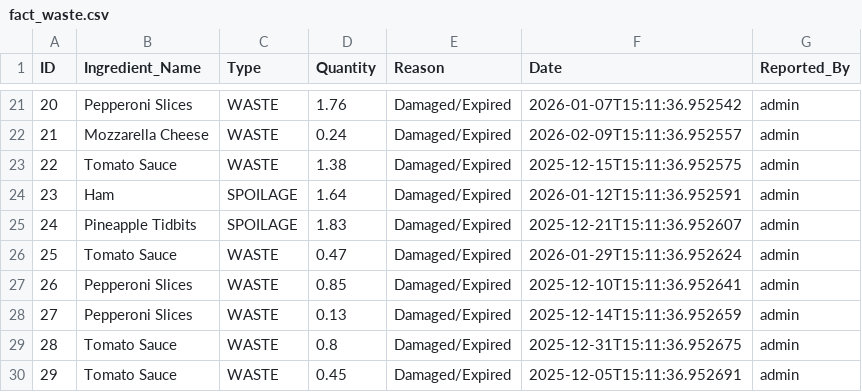
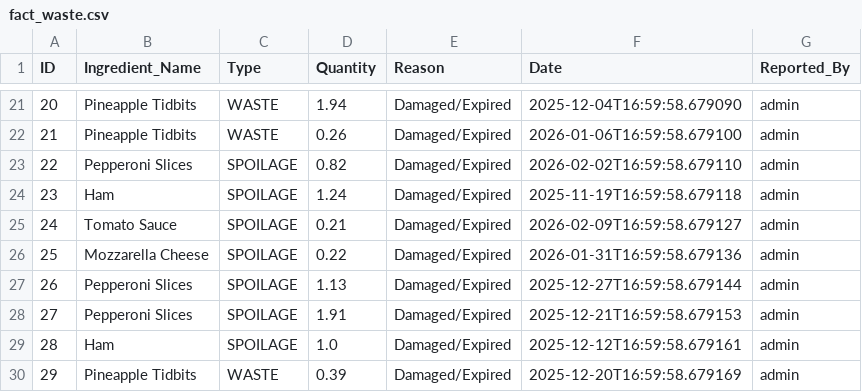
Before and after one commit to property360-2/FJC-Pizza, a CSV file: bi_exports/fact_waste.csv, drawn as a sheet; only a part is shown, gaps mark what is left out; the diff covers the shown part only.

```diff
--- a/bi_exports/fact_waste.csv
+++ b/bi_exports/fact_waste.csv
@@ -21,10 +21,10 @@ ID,Ingredient_Name,Type,Quantity,Reason,Date,Reported_By
-20,Pepperoni Slices,WASTE,1.76,Damaged/Expired,2026-01-07T15:11:36.952542,admin
-21,Mozzarella Cheese,WASTE,0.24,Damaged/Expired,2026-02-09T15:11:36.952557,admin
-22,Tomato Sauce,WASTE,1.38,Damaged/Expired,2025-12-15T15:11:36.952575,admin
-23,Ham,SPOILAGE,1.64,Damaged/Expired,2026-01-12T15:11:36.952591,admin
-24,Pineapple Tidbits,SPOILAGE,1.83,Damaged/Expired,2025-12-21T15:11:36.952607,admin
-25,Tomato Sauce,WASTE,0.47,Damaged/Expired,2026-01-29T15:11:36.952624,admin
-26,Pepperoni Slices,WASTE,0.85,Damaged/Expired,2025-12-10T15:11:36.952641,admin
-27,Pepperoni Slices,WASTE,0.13,Damaged/Expired,2025-12-14T15:11:36.952659,admin
-28,Tomato Sauce,WASTE,0.8,Damaged/Expired,2025-12-31T15:11:36.952675,admin
-29,Tomato Sauce,WASTE,0.45,Damaged/Expired,2025-12-05T15:11:36.952691,admin
+20,Pineapple Tidbits,WASTE,1.94,Damaged/Expired,2025-12-04T16:59:58.679090,admin
+21,Pineapple Tidbits,WASTE,0.26,Damaged/Expired,2026-01-06T16:59:58.679100,admin
+22,Pepperoni Slices,SPOILAGE,0.82,Damaged/Expired,2026-02-02T16:59:58.679110,admin
+23,Ham,SPOILAGE,1.24,Damaged/Expired,2025-11-19T16:59:58.679118,admin
+24,Tomato Sauce,SPOILAGE,0.21,Damaged/Expired,2026-02-09T16:59:58.679127,admin
+25,Mozzarella Cheese,SPOILAGE,0.22,Damaged/Expired,2026-01-31T16:59:58.679136,admin
+26,Pepperoni Slices,SPOILAGE,1.13,Damaged/Expired,2025-12-27T16:59:58.679144,admin
+27,Pepperoni Slices,SPOILAGE,1.91,Damaged/Expired,2025-12-21T16:59:58.679153,admin
+28,Ham,SPOILAGE,1.0,Damaged/Expired,2025-12-12T16:59:58.679161,admin
+29,Pineapple Tidbits,WASTE,0.39,Damaged/Expired,2025-12-20T16:59:58.679169,admin
```
Also changed, not shown: 101 edited cells elsewhere in this file, bi_exports/fact_inventory_counts.csv, bi_exports/fact_stock_transactions.csv, 7 other files.
